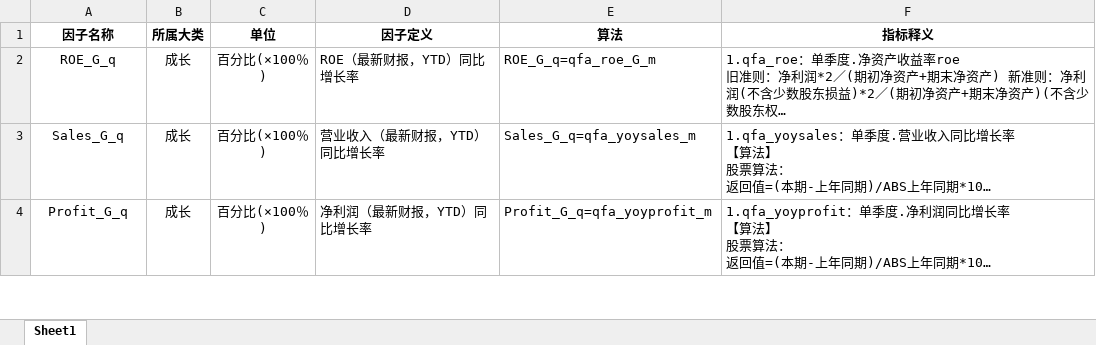
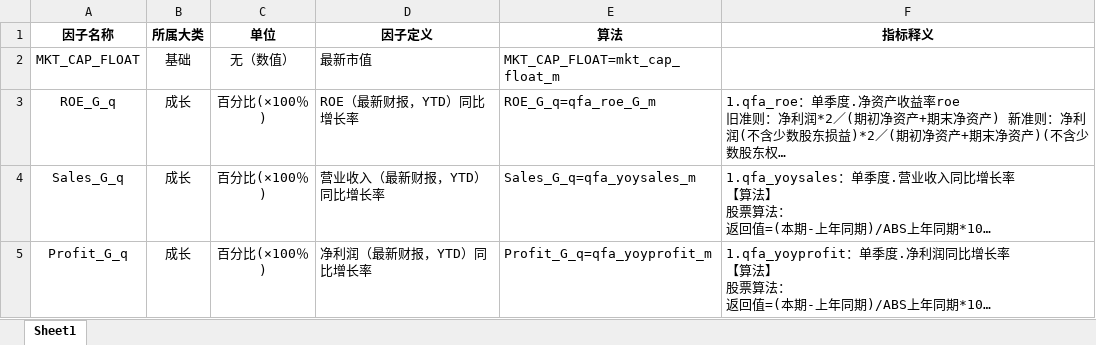
Before and after one commit to zjsxzy/alphasickle, an Excel workbook: 选取因子.xlsx, sheet Sheet1, drawn as a sheet; only a part is shown; long unchanged cells end in …; values as stored, in another font and other column widths than the file's, no borders; the diff names each change by its address in the sheet, - before the commit and + after, or states it on an @@ line.

```diff
--- a/选取因子.xlsx (sheet Sheet1)
+++ b/选取因子.xlsx (sheet Sheet1)
+row 2: MKT_CAP_FLOAT | 基础 | 无（数值） | 最新市值 | MKT_CAP_FLOAT=mkt_cap_float_m
```
Also changed, not shown: 2 other files.
